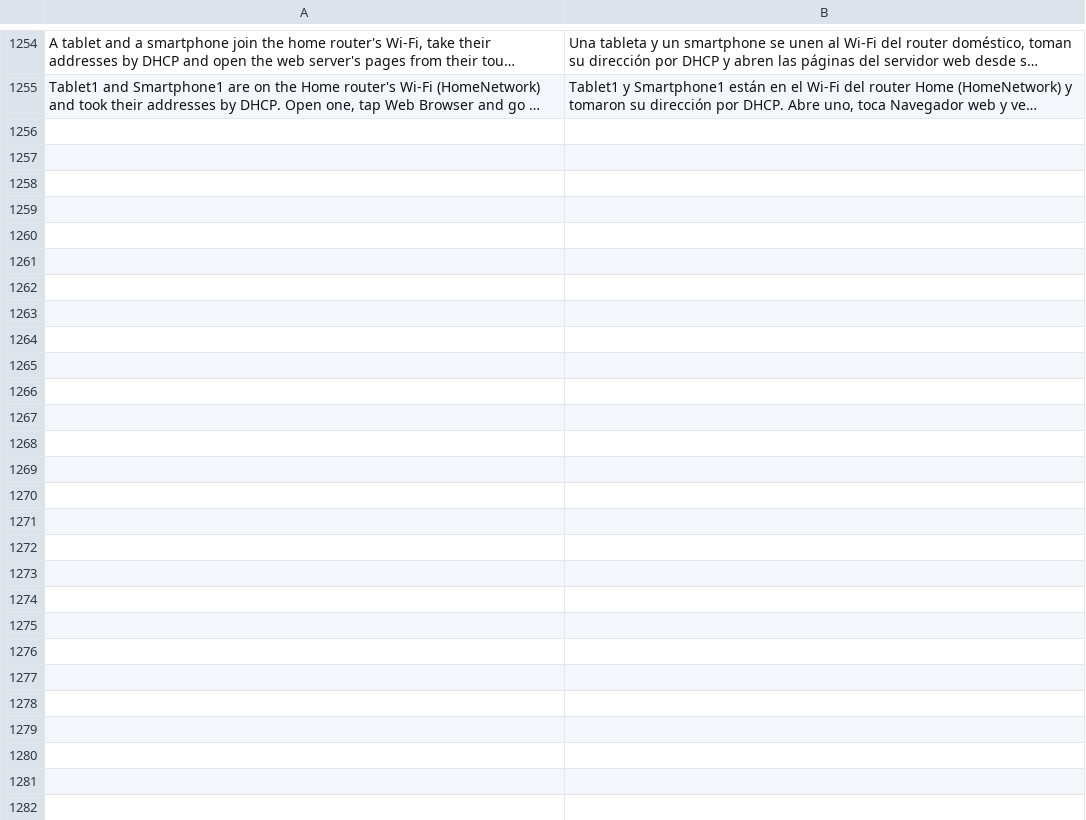
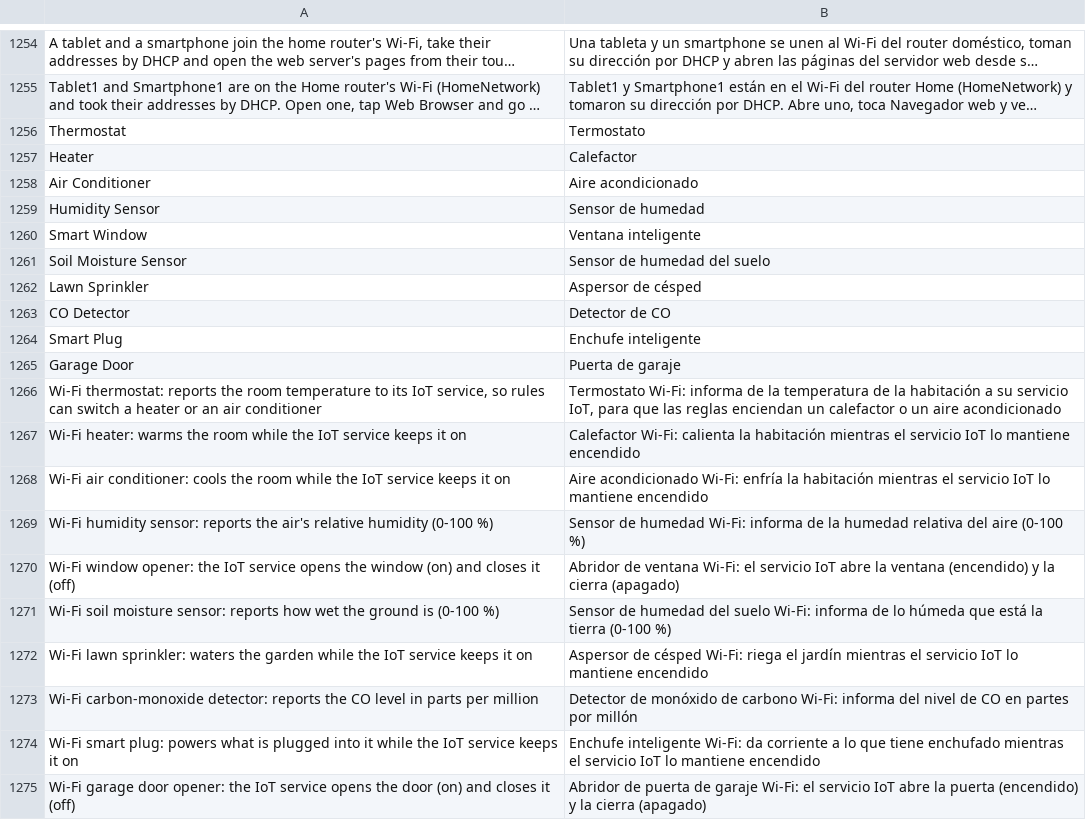
Before and after one commit to ayozetr/netlabcraft, a TSV file: crates/ui-egui/i18n/es.tsv, drawn as a sheet; only a part is shown, gaps mark what is left out; long unchanged cells end in …; the diff covers the shown part only; the diff names each change by its address in the sheet, - before the commit and + after, or states it on an @@ line.

Commit message:
M5.86: more IoT things over Wi-Fi
- Ten Wi-Fi things: thermostat, heater, air conditioner, humidity sensor, smart window, soil moisture sensor, lawn sprinkler, CO detector, smart plug, garage door
- Placed things look for the home gateway's network (HomeNetwork); rules and timed reports work as for the wired ones
- Code-drawn marks with Wi-Fi waves, and the IoT tab draws each device's state
- wifi-things sample with climate, garden and safety rules
- Engine and UI tests; Spanish rows

```diff
--- a/crates/ui-egui/i18n/es.tsv
+++ b/crates/ui-egui/i18n/es.tsv
+row 1256: Thermostat | Termostato
+row 1257: Heater | Calefactor
+row 1258: Air Conditioner | Aire acondicionado
+row 1259: Humidity Sensor | Sensor de humedad
+row 1260: Smart Window | Ventana inteligente
+row 1261: Soil Moisture Sensor | Sensor de humedad del suelo
+row 1262: Lawn Sprinkler | Aspersor de césped
+row 1263: CO Detector | Detector de CO
+row 1264: Smart Plug | Enchufe inteligente
+row 1265: Garage Door | Puerta de garaje
+row 1266: Wi-Fi thermostat: reports the room temperature to its IoT service, so rules can switch a heater or an air conditioner | Termostato Wi-Fi: informa de la temperatura de la habitación a su servicio IoT, para que las reglas enciendan un calefactor o un aire acondicionado
+row 1267: Wi-Fi heater: warms the room while the IoT service keeps it on | Calefactor Wi-Fi: calienta la habitación mientras el servicio IoT lo mantiene encendido
+row 1268: Wi-Fi air conditioner: cools the room while the IoT service keeps it on | Aire acondicionado Wi-Fi: enfría la habitación mientras el servicio IoT lo mantiene encendido
+row 1269: Wi-Fi humidity sensor: reports the air's relative humidity (0-100 %) | Sensor de humedad Wi-Fi: informa de la humedad relativa del aire (0-100 %)
+row 1270: Wi-Fi window opener: the IoT service opens the window (on) and closes it (off) | Abridor de ventana Wi-Fi: el servicio IoT abre la ventana (encendido) y la cierra (apagado)
+row 1271: Wi-Fi soil moisture sensor: reports how wet the ground is (0-100 %) | Sensor de humedad del suelo Wi-Fi: informa de lo húmeda que está la tierra (0-100 %)
+row 1272: Wi-Fi lawn sprinkler: waters the garden while the IoT service keeps it on | Aspersor de césped Wi-Fi: riega el jardín mientras el servicio IoT lo mantiene encendido
+row 1273: Wi-Fi carbon-monoxide detector: reports the CO level in parts per million | Detector de monóxido de carbono Wi-Fi: informa del nivel de CO en partes por millón
+row 1274: Wi-Fi smart plug: powers what is plugged into it while the IoT service keeps it on | Enchufe inteligente Wi-Fi: da corriente a lo que tiene enchufado mientras el servicio IoT lo mantiene encendido
+row 1275: Wi-Fi garage door opener: the IoT service opens the door (on) and closes it (off) | Abridor de puerta de garaje Wi-Fi: el servicio IoT abre la puerta (encendido) y la cierra (apagado)
```
Also changed, not shown: 11 added rows elsewhere in this file, 11 other files.
